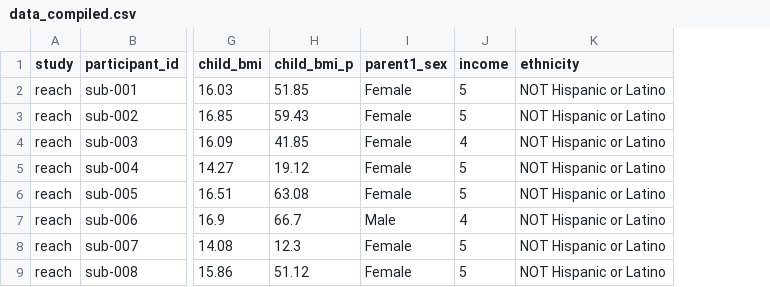
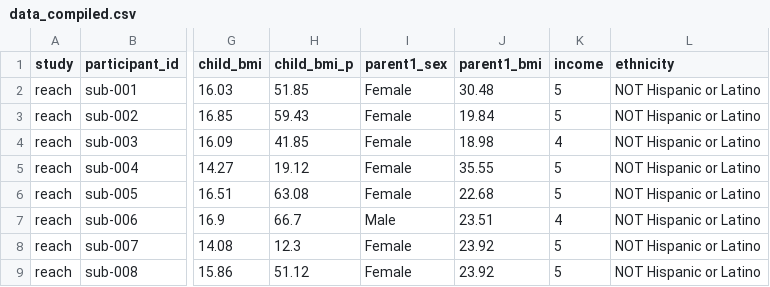
Before and after one commit to rheasarma4/MS_thesis, a CSV file: data/data_compiled.csv, drawn as a sheet; only a part is shown, gaps mark what is left out; the diff names each change by its address in the sheet, - before the commit and + after, or states it on an @@ line.

Commit message:
done changes and added new column Parent_bmi

```diff
--- a/data/data_compiled.csv
+++ b/data/data_compiled.csv
+column J (parent1_bmi), rows 2-9: 30.48 | 19.84 | 18.98 | 35.55 | 22.68 | 23.51 | 23.92 | 23.92
```
Also changed, not shown: data/thesis_data.csv, 8 other files.
